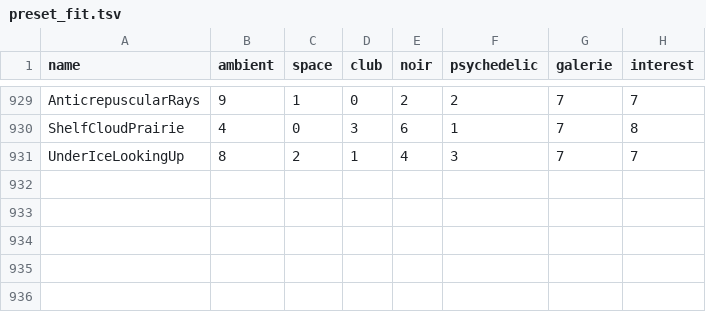
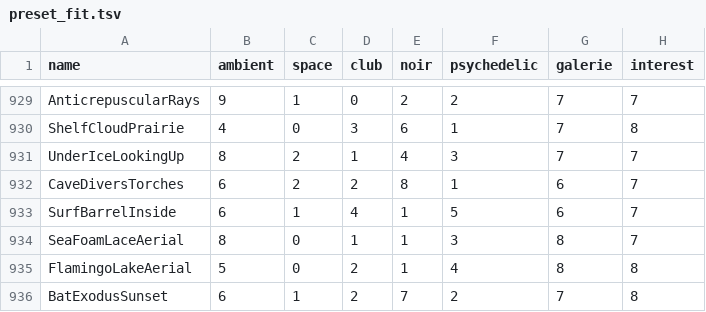
Before and after one commit to reneweller-coding/KaleidoscopeEnhanced, a TSV file: Tools/preset_fit.tsv, drawn as a sheet; only a part is shown, gaps mark what is left out.

```diff
--- a/Tools/preset_fit.tsv
+++ b/Tools/preset_fit.tsv
@@ -931 +931,6 @@ ShelfCloudPrairie	4	0	3	6	1	7	8
 UnderIceLookingUp	8	2	1	4	3	7	7
+CaveDiversTorches	6	2	2	8	1	6	7
+SurfBarrelInside	6	1	4	1	5	6	7
+SeaFoamLaceAerial	8	0	1	1	3	8	7
+FlamingoLakeAerial	5	0	2	1	4	8	8
+BatExodusSunset	6	1	2	7	2	7	8
```
Also changed, not shown: 15 other files.
